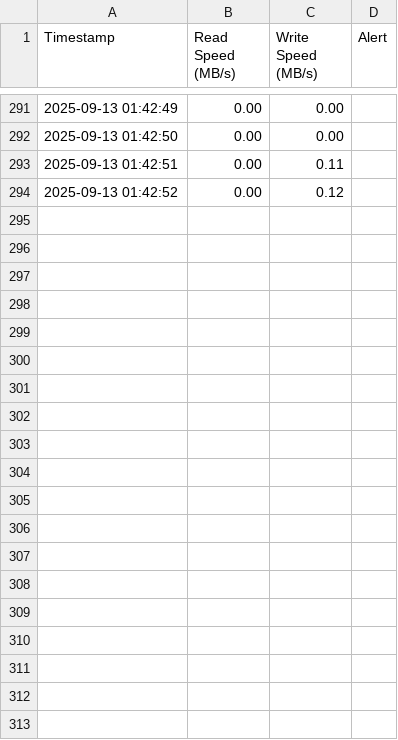
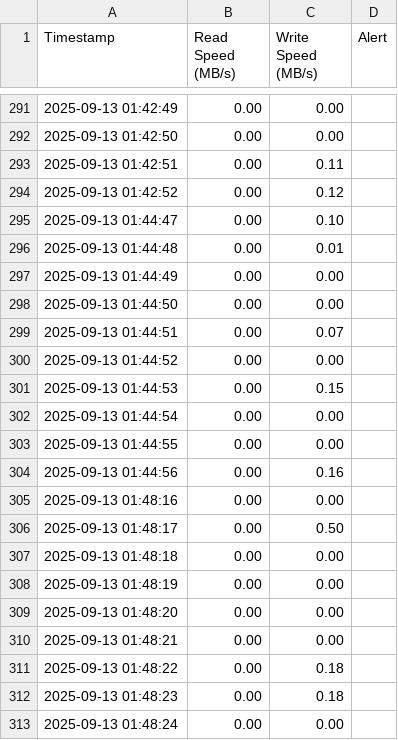
Before and after one commit to Parithikrishnan/Ransomware-d-p, a CSV file: csv/disk_io_speed.csv, drawn as a sheet; only a part is shown, gaps mark what is left out; the diff covers the shown part only; the diff names each change by its address in the sheet, - before the commit and + after, or states it on an @@ line.

```diff
--- a/csv/disk_io_speed.csv
+++ b/csv/disk_io_speed.csv
+row 295: 2025-09-13 01:44:47 | 0.00 | 0.10
+row 296: 2025-09-13 01:44:48 | 0.00 | 0.01
+row 297: 2025-09-13 01:44:49 | 0.00 | 0.00
+row 298: 2025-09-13 01:44:50 | 0.00 | 0.00
+row 299: 2025-09-13 01:44:51 | 0.00 | 0.07
+row 300: 2025-09-13 01:44:52 | 0.00 | 0.00
+row 301: 2025-09-13 01:44:53 | 0.00 | 0.15
+row 302: 2025-09-13 01:44:54 | 0.00 | 0.00
+row 303: 2025-09-13 01:44:55 | 0.00 | 0.00
+row 304: 2025-09-13 01:44:56 | 0.00 | 0.16
+row 305: 2025-09-13 01:48:16 | 0.00 | 0.00
+row 306: 2025-09-13 01:48:17 | 0.00 | 0.50
+row 307: 2025-09-13 01:48:18 | 0.00 | 0.00
+row 308: 2025-09-13 01:48:19 | 0.00 | 0.00
+row 309: 2025-09-13 01:48:20 | 0.00 | 0.00
+row 310: 2025-09-13 01:48:21 | 0.00 | 0.00
+row 311: 2025-09-13 01:48:22 | 0.00 | 0.18
+row 312: 2025-09-13 01:48:23 | 0.00 | 0.18
+row 313: 2025-09-13 01:48:24 | 0.00 | 0.00
```
Also changed, not shown: 46 added rows elsewhere in this file, 10 other files.
